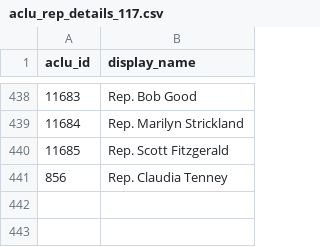
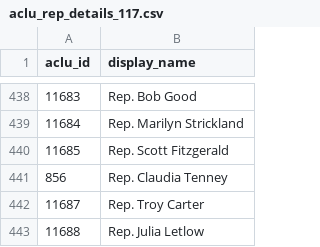
Before and after one commit to aclu-national/elections-api, a CSV file: sources/aclu/aclu_rep_details_117.csv, drawn as a sheet; only a part is shown, gaps mark what is left out.

Commit message:
update details csv

```diff
--- a/sources/aclu/aclu_rep_details_117.csv
+++ b/sources/aclu/aclu_rep_details_117.csv
@@ -441 +441,3 @@ aclu_id,display_name
 856,Rep. Claudia Tenney
+11687,Rep. Troy Carter
+11688,Rep. Julia Letlow
```
